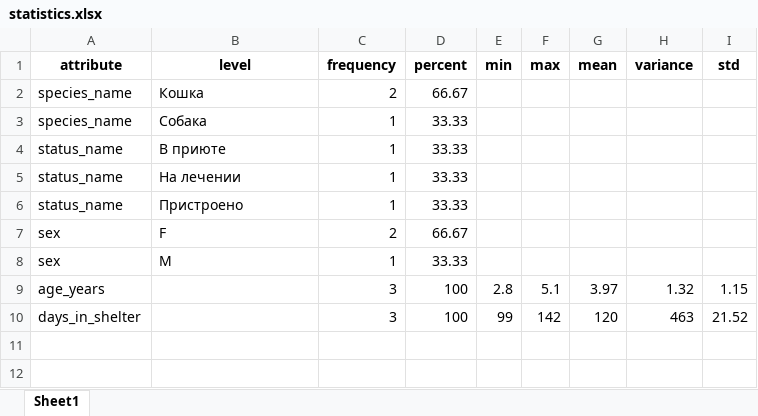
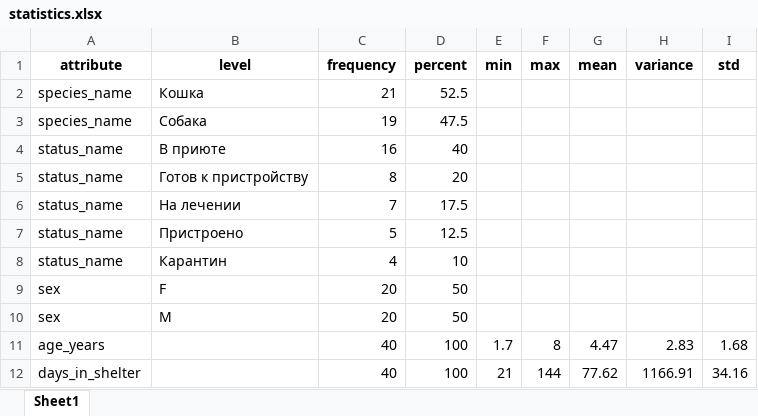
Before and after one commit to Wool5443/Study-data, an Excel workbook: Python/dz2/work/output/statistics.xlsx, sheet Sheet1, drawn as a sheet; values as stored, in another font and other column widths than the file's, no borders; removed rows and columns are numbered as before the commit, all else as after; the diff names each change by its address in the sheet, - before the commit and + after, or states it on an @@ line.

```diff
--- a/Python/dz2/work/output/statistics.xlsx (sheet Sheet1)
+++ b/Python/dz2/work/output/statistics.xlsx (sheet Sheet1)
-C2 (frequency): 2
+C2 (frequency): 21
-D2 (percent): 66.67
+D2 (percent): 52.5
-C3 (frequency): 1
+C3 (frequency): 19
-D3 (percent): 33.33
+D3 (percent): 47.5
-C4 (frequency): 1
+C4 (frequency): 16
-D4 (percent): 33.33
+D4 (percent): 40
+row 5: status_name | Готов к пристройству | 8 | 20
-C6 (frequency): 1
+C6 (frequency): 7
-D6 (percent): 33.33
+D6 (percent): 17.5
-C7 (frequency): 1
+C7 (frequency): 5
-D7 (percent): 33.33
+D7 (percent): 12.5
+row 8: status_name | Карантин | 4 | 10
-C9 (frequency): 2
+C9 (frequency): 20
-D9 (percent): 66.67
+D9 (percent): 50
-C10 (frequency): 1
+C10 (frequency): 20
-D10 (percent): 33.33
+D10 (percent): 50
-row 9: age_years |  | 3 | 100 | 2.8 | 5.1 | 3.97 | 1.32 | 1.15
-row 10: days_in_shelter |  | 3 | 100 | 99 | 142 | 120 | 463 | 21.52
+row 11: age_years |  | 40 | 100 | 1.7 | 8 | 4.47 | 2.83 | 1.68
+row 12: days_in_shelter |  | 40 | 100 | 21 | 144 | 77.62 | 1166.91 | 34.16
```
Also changed, not shown: Python/dz2/work/data/db.xlsx, Python/dz2/work/output/animals_age_range.xlsx, 20 other files.
